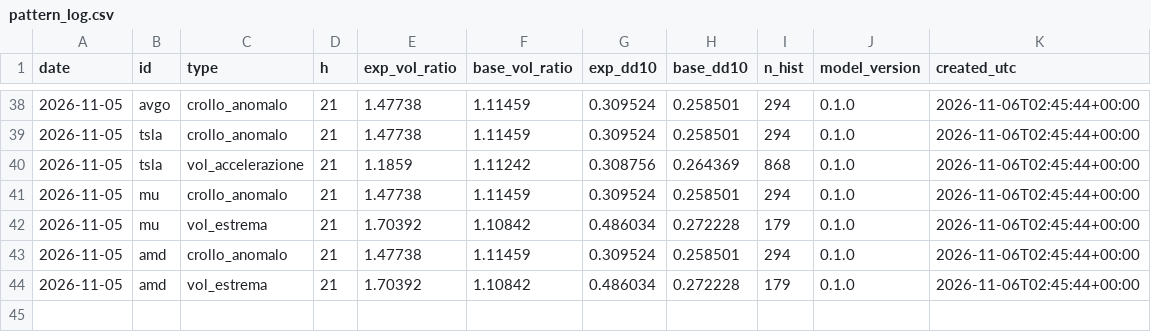
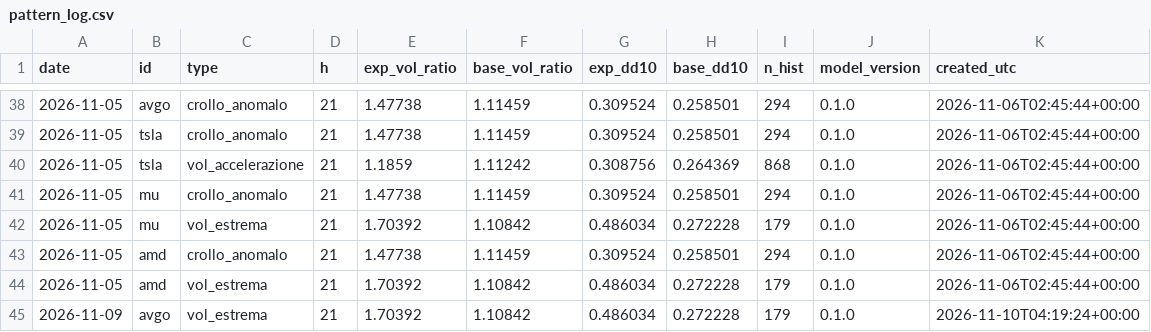
Before and after one commit to ST80Dev/FinanceNow, a CSV file: results/live/pattern_log.csv, drawn as a sheet; only a part is shown, gaps mark what is left out.

```diff
--- a/results/live/pattern_log.csv
+++ b/results/live/pattern_log.csv
@@ -44 +44,2 @@ date,id,type,h,exp_vol_ratio,base_vol_ratio,exp_dd10,base_dd10,n_hist,model_vers
 2026-11-05,amd,vol_estrema,21,1.70392,1.10842,0.486034,0.272228,179,0.1.0,2026-11-06T02:45:44+00:00
+2026-11-09,avgo,vol_estrema,21,1.70392,1.10842,0.486034,0.272228,179,0.1.0,2026-11-10T04:19:24+00:00
```
Also changed, not shown: results/live/assessment_log.csv, results/live/direction_forecasts.csv, 43 other files.
